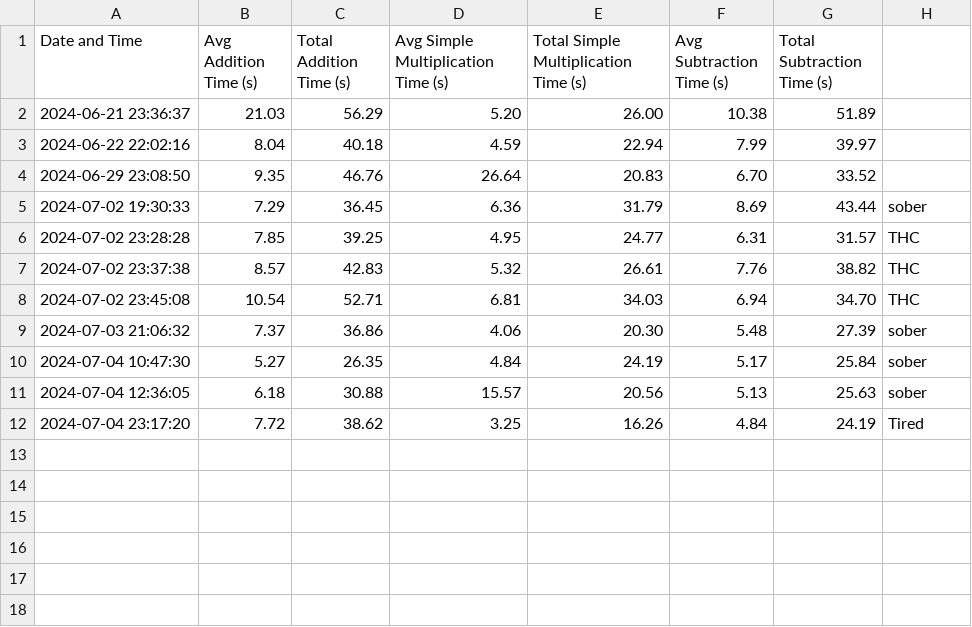
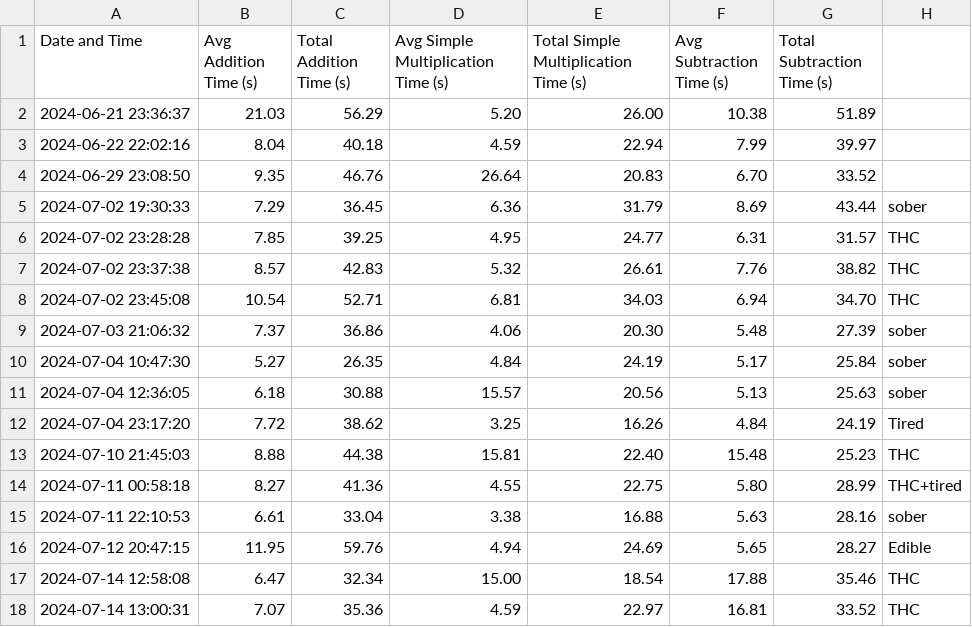
Before and after one commit to sceadwian/zDrugMaker, a CSV file: cognitive_test_results.csv, drawn as a sheet.

```diff
--- a/cognitive_test_results.csv
+++ b/cognitive_test_results.csv
@@ -12 +12,7 @@ Date and Time,Avg Addition Time (s),Total Addition Time (s),Avg Simple Multiplic
 2024-07-04 23:17:20,7.72,38.62,3.25,16.26,4.84,24.19,Tired
+2024-07-10 21:45:03,8.88,44.38,15.81,22.40,15.48,25.23,THC
+2024-07-11 00:58:18,8.27,41.36,4.55,22.75,5.80,28.99,THC+tired
+2024-07-11 22:10:53,6.61,33.04,3.38,16.88,5.63,28.16,sober
+2024-07-12 20:47:15,11.95,59.76,4.94,24.69,5.65,28.27,Edible
+2024-07-14 12:58:08,6.47,32.34,15.00,18.54,17.88,35.46,THC
+2024-07-14 13:00:31,7.07,35.36,4.59,22.97,16.81,33.52,THC
```
Also changed, not shown: 11 other files.
